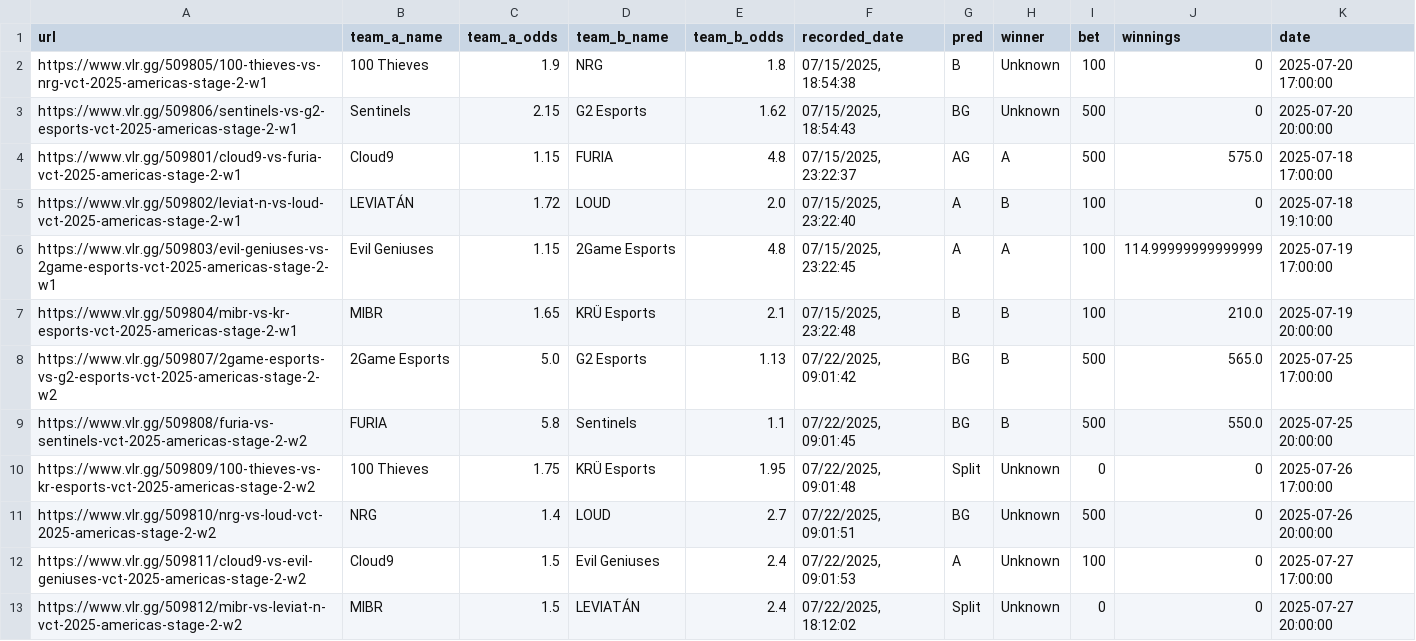
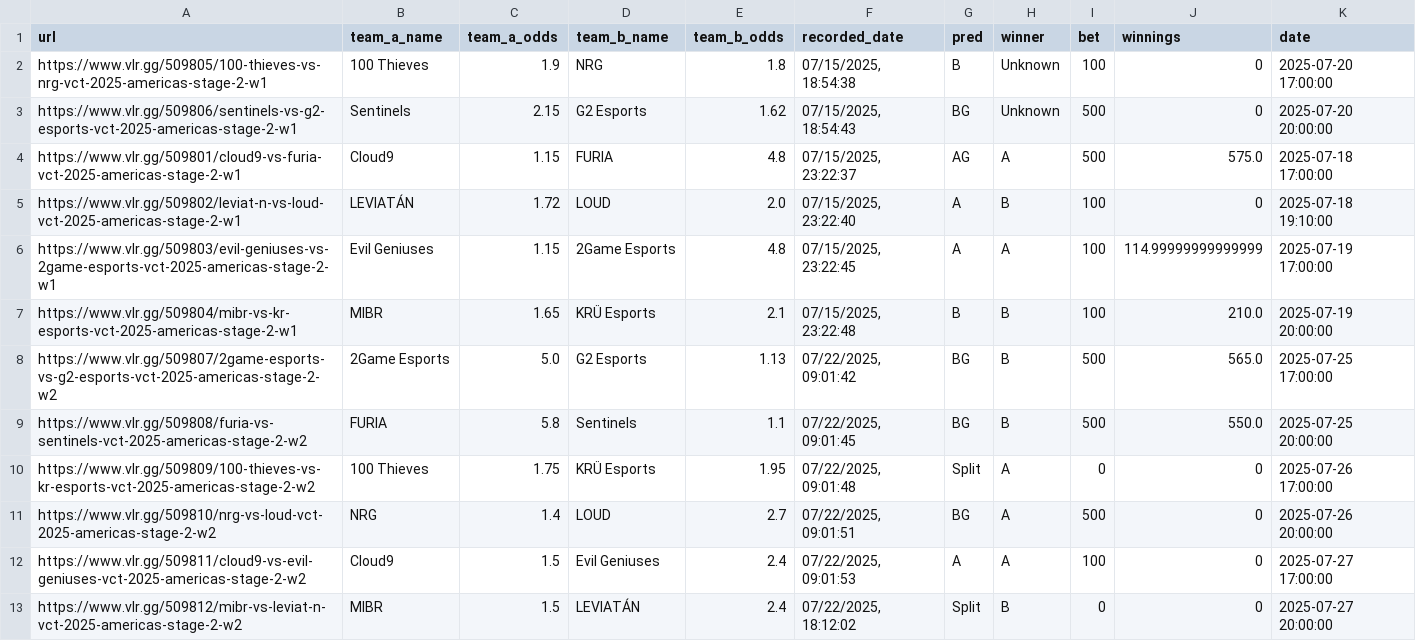
Before and after one commit to mrshmllow/platchat-backtest, a CSV file: 2501.csv, drawn as a sheet.

```diff
--- a/2501.csv
+++ b/2501.csv
@@ -9,5 +9,5 @@ https://www.vlr.gg/509807/2game-esports-vs-g2-esports-vct-2025-americas-stage-2-
 https://www.vlr.gg/509808/furia-vs-sentinels-vct-2025-americas-stage-2-w2	FURIA	5.8	Sentinels	1.1	07/22/2025, 09:01:45	BG	B	500	550.0	2025-07-25 20:00:00
-https://www.vlr.gg/509809/100-thieves-vs-kr-esports-vct-2025-americas-stage-2-w2	100 Thieves	1.75	KRÜ Esports	1.95	07/22/2025, 09:01:48	Split	Unknown	0	0	2025-07-26 17:00:00
-https://www.vlr.gg/509810/nrg-vs-loud-vct-2025-americas-stage-2-w2	NRG	1.4	LOUD	2.7	07/22/2025, 09:01:51	BG	Unknown	500	0	2025-07-26 20:00:00
-https://www.vlr.gg/509811/cloud9-vs-evil-geniuses-vct-2025-americas-stage-2-w2	Cloud9	1.5	Evil Geniuses	2.4	07/22/2025, 09:01:53	A	Unknown	100	0	2025-07-27 17:00:00
-https://www.vlr.gg/509812/mibr-vs-leviat-n-vct-2025-americas-stage-2-w2	MIBR	1.5	LEVIATÁN	2.4	07/22/2025, 18:12:02	Split	Unknown	0	0	2025-07-27 20:00:00
+https://www.vlr.gg/509809/100-thieves-vs-kr-esports-vct-2025-americas-stage-2-w2	100 Thieves	1.75	KRÜ Esports	1.95	07/22/2025, 09:01:48	Split	A	0	0	2025-07-26 17:00:00
+https://www.vlr.gg/509810/nrg-vs-loud-vct-2025-americas-stage-2-w2	NRG	1.4	LOUD	2.7	07/22/2025, 09:01:51	BG	A	500	0	2025-07-26 20:00:00
+https://www.vlr.gg/509811/cloud9-vs-evil-geniuses-vct-2025-americas-stage-2-w2	Cloud9	1.5	Evil Geniuses	2.4	07/22/2025, 09:01:53	A	A	100	0	2025-07-27 17:00:00
+https://www.vlr.gg/509812/mibr-vs-leviat-n-vct-2025-americas-stage-2-w2	MIBR	1.5	LEVIATÁN	2.4	07/22/2025, 18:12:02	Split	B	0	0	2025-07-27 20:00:00
```
Also changed, not shown: 2500.csv.
